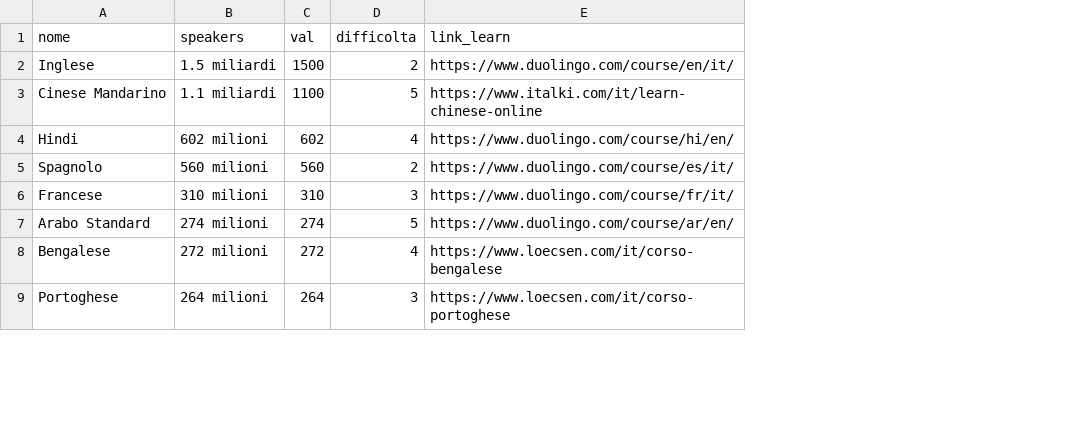
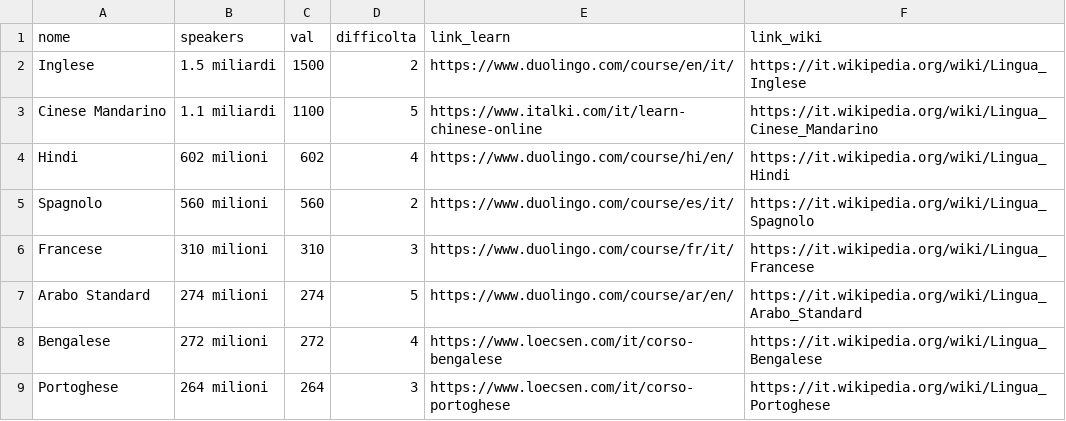
Before and after one commit to frof201/capolavoro, a CSV file: lingue.csv, drawn as a sheet; only a part is shown; the diff names each change by its address in the sheet, - before the commit and + after, or states it on an @@ line.

Commit message:
Update lingue.csv

```diff
--- a/lingue.csv
+++ b/lingue.csv
+column F (link_wiki), rows 2-9: https://it.wikipedia.org/wiki/Lingua_Inglese | https://it.wikipedia.org/wiki/Lingua_Cinese_Mandarino | https://it.wikipedia.org/wiki/Lingua_Hindi | https://it.wikipedia.org/wiki/Lingua_Spagnolo | https://it.wikipedia.org/wiki/Lingua_Francese | https://it.wikipedia.org/wiki/Lingua_Arabo_Standard | https://it.wikipedia.org/wiki/Lingua_Bengalese | https://it.wikipedia.org/wiki/Lingua_Portoghese
```
